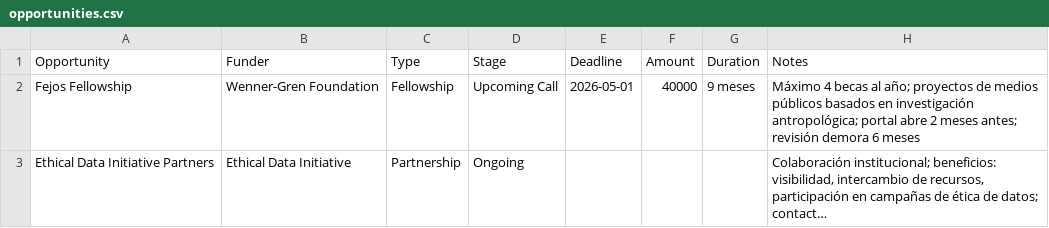
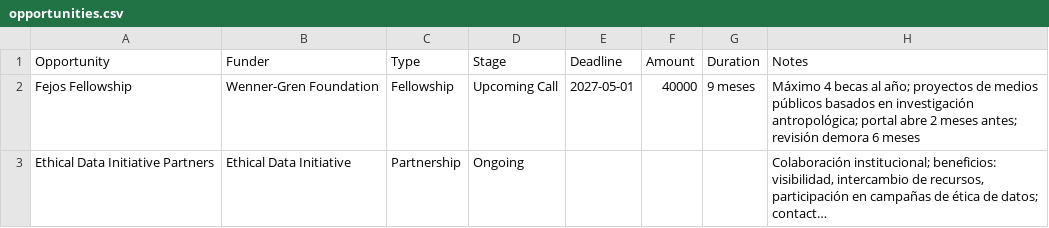
Before and after one commit to szarate88/batcave-dashboard, a CSV file: data/opportunities.csv, drawn as a sheet; long unchanged cells end in …; the diff names each change by its address in the sheet, - before the commit and + after, or states it on an @@ line.

Commit message:
Update opportunities.csv

```diff
--- a/data/opportunities.csv
+++ b/data/opportunities.csv
-E2 (Deadline): 2026-05-01
+E2 (Deadline): 2027-05-01
```
